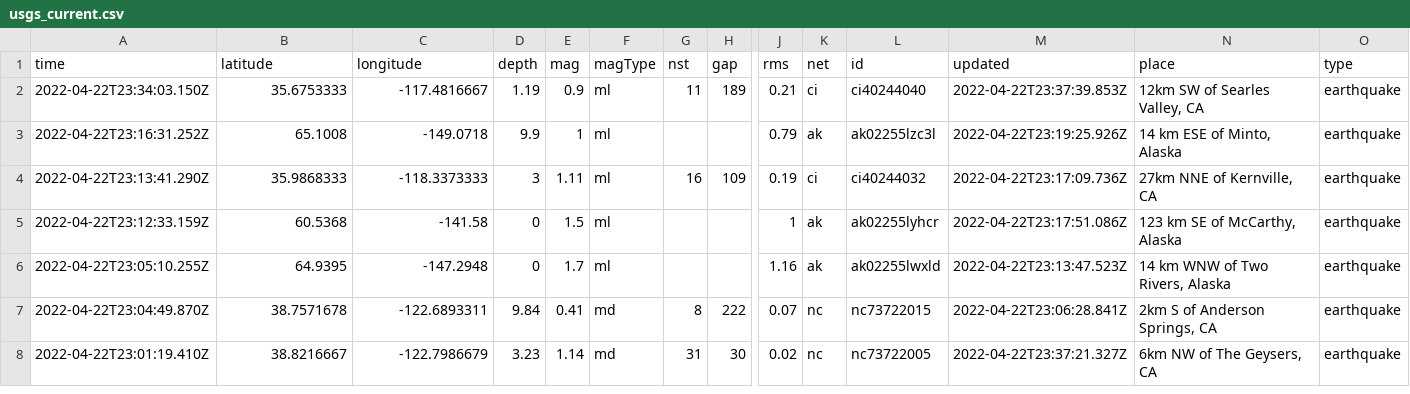
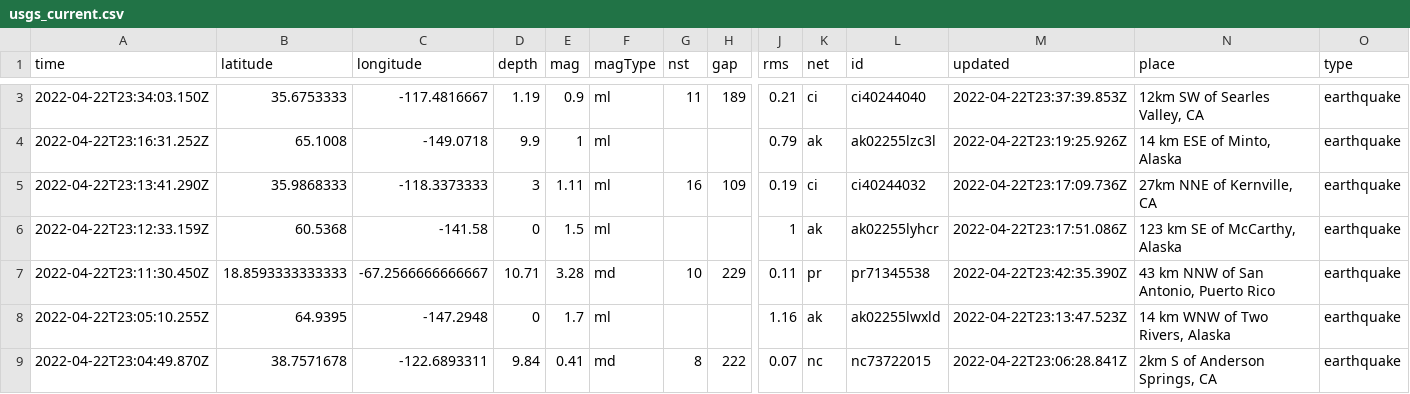
Before and after one commit to LauriNuoska/NICARharjoitus, a CSV file: usgs_current.csv, drawn as a sheet; only a part is shown, gaps mark what is left out; the shorter side is filled out with more unchanged rows; rows hold the shown columns only; the diff covers the shown part only; the diff names each change by its address in the sheet, - before the commit and + after, or states it on an @@ line.

```diff
--- a/usgs_current.csv
+++ b/usgs_current.csv
+row 7: 2022-04-22T23:11:30.450Z | 18.8593333333333 | -67.2566666666667 | 10.71 | 3.28 | md | 10 | 229 | 0.11 | pr | pr71345538 | 2022-04-22T23:42:35.390Z | 43 km NNW of San Antonio, Puerto Rico | earthquake
```
Also changed, not shown: 2 added rows, 3 removed rows and 4 edited cells elsewhere in this file, 1 other file.
